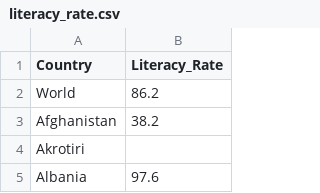
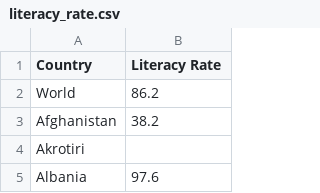
Before and after one commit to shozi91/PredictingCOVID, a CSV file: Literacy_Rate/literacy_rate.csv, drawn as a sheet; only a part is shown.

```diff
--- a/Literacy_Rate/literacy_rate.csv
+++ b/Literacy_Rate/literacy_rate.csv
@@ -1,2 +1,2 @@
-Country,Literacy_Rate
+Country,Literacy Rate
 World,86.2
```
Also changed, not shown: Hospital_beds/beds_density.csv, 2 other files.
